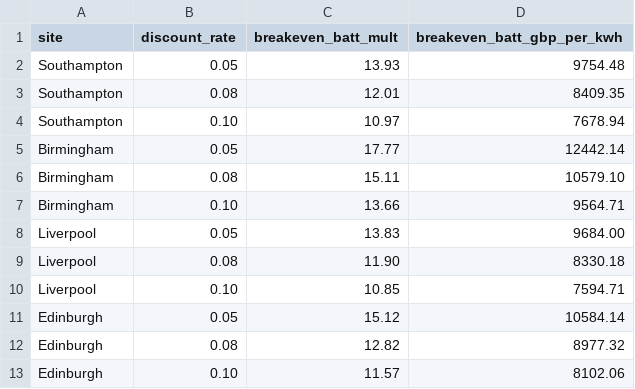
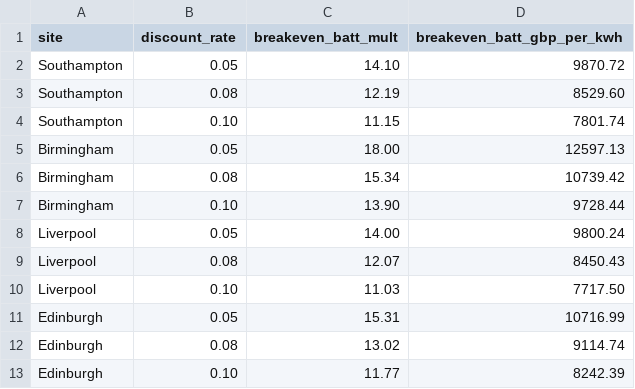
Before and after one commit to ii0mer/solar-vs-diesel-uk-monitoring, a CSV file: results/sweep2d_breakeven.csv, drawn as a sheet.

```diff
--- a/results/sweep2d_breakeven.csv
+++ b/results/sweep2d_breakeven.csv
@@ -1,13 +1,13 @@
 site,discount_rate,breakeven_batt_mult,breakeven_batt_gbp_per_kwh
-Southampton,0.05,13.93,9754.48
-Southampton,0.08,12.01,8409.35
-Southampton,0.10,10.97,7678.94
-Birmingham,0.05,17.77,12442.14
-Birmingham,0.08,15.11,10579.10
-Birmingham,0.10,13.66,9564.71
-Liverpool,0.05,13.83,9684.00
-Liverpool,0.08,11.90,8330.18
-Liverpool,0.10,10.85,7594.71
-Edinburgh,0.05,15.12,10584.14
-Edinburgh,0.08,12.82,8977.32
-Edinburgh,0.10,11.57,8102.06
+Southampton,0.05,14.10,9870.72
+Southampton,0.08,12.19,8529.60
+Southampton,0.10,11.15,7801.74
+Birmingham,0.05,18.00,12597.13
+Birmingham,0.08,15.34,10739.42
+Birmingham,0.10,13.90,9728.44
+Liverpool,0.05,14.00,9800.24
+Liverpool,0.08,12.07,8450.43
+Liverpool,0.10,11.03,7717.50
+Edinburgh,0.05,15.31,10716.99
+Edinburgh,0.08,13.02,9114.74
+Edinburgh,0.10,11.77,8242.39
```
Also changed, not shown: results/lcoe_comparison.csv, results/monte_carlo_lcoe.csv, 50 other files.
